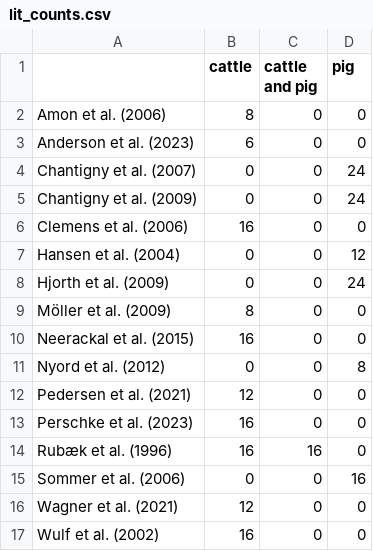
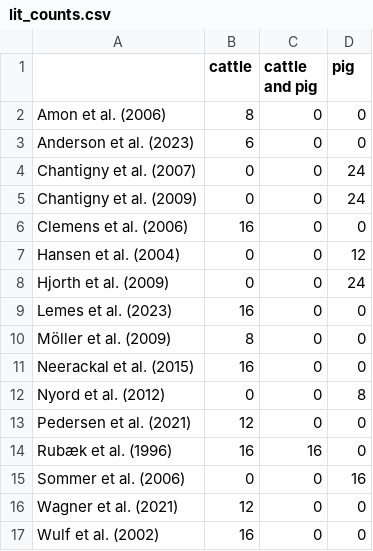
Before and after one commit to AU-BCE-EE/Pedersen-2023-app-digestate-NH3-review, a CSV file: lit_raw_vs_dig/output/lit_counts.csv, drawn as a sheet.

```diff
--- a/lit_raw_vs_dig/output/lit_counts.csv
+++ b/lit_raw_vs_dig/output/lit_counts.csv
@@ -8,2 +8,3 @@
 "Hjorth et al. (2009)",0,0,24
+"Lemes et al. (2023)",16,0,0
 "Möller et al. (2009)",8,0,0
@@ -12,3 +13,2 @@
 "Pedersen et al. (2021)",12,0,0
-"Perschke et al. (2023)",16,0,0
 "Rubæk et al. (1996)",16,16,0
```
Also changed, not shown: 14 other files.
